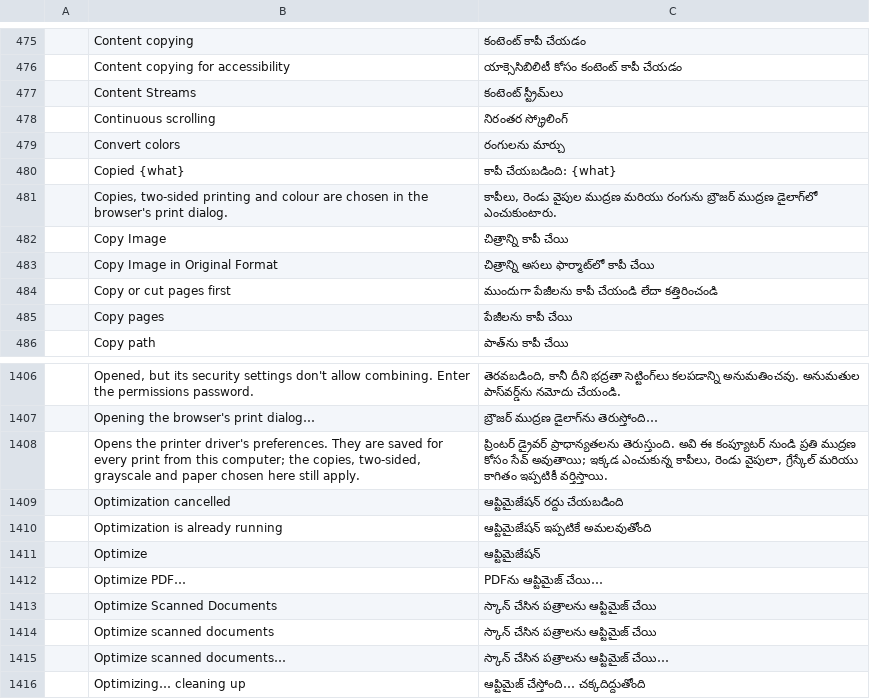
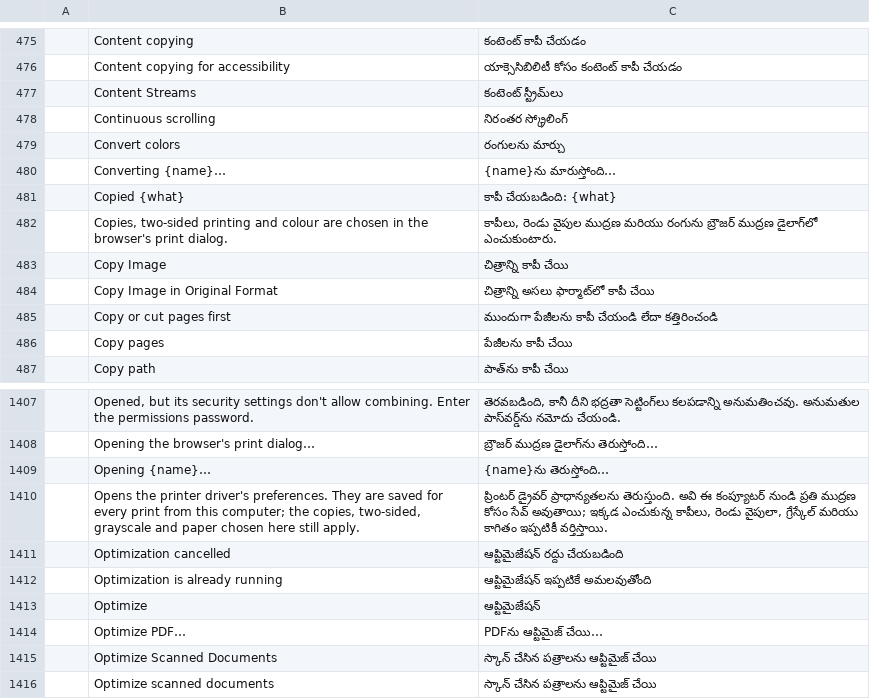
Before and after one commit to BBQ-MAN/craft-i18n, a TSV file: locales/te/pdfcraft.tsv, drawn as a sheet; only a part is shown, gaps mark what is left out; the shorter side is filled out with more unchanged rows; the diff names each change by its address in the sheet, - before the commit and + after, or states it on an @@ line.

```diff
--- a/locales/te/pdfcraft.tsv
+++ b/locales/te/pdfcraft.tsv
+row 480:  | Converting {name}… | {name}ను మారుస్తోంది…
+row 1409:  | Opening {name}… | {name}ను తెరుస్తోంది…
```
Also changed, not shown: locales/bg/pdfcraft.tsv, locales/el/pdfcraft.tsv, 19 other files.
